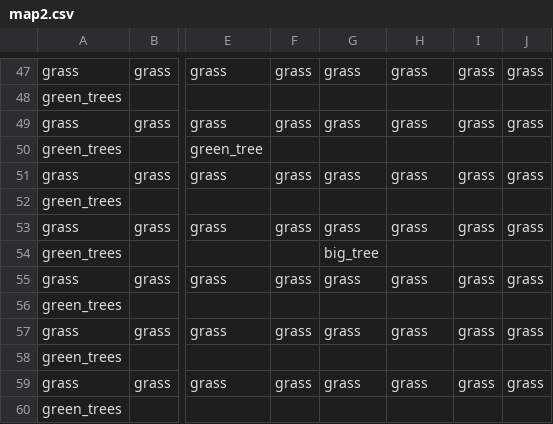
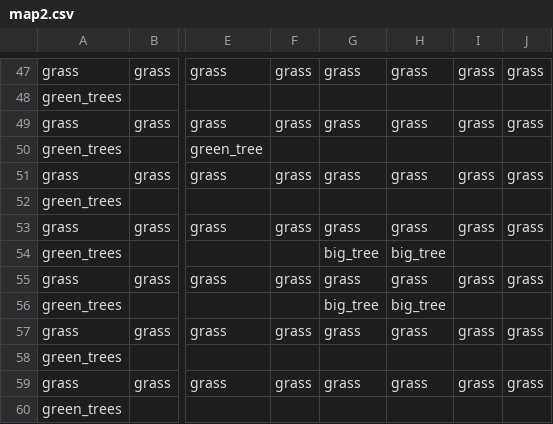
Before and after one commit to YotioSoft/Mitsudesmas2, a CSV file: VS/ミツデスマス2/ミツデスマス2/App/data/maps/map2.csv, drawn as a sheet; only a part is shown, gaps mark what is left out; the diff names each change by its address in the sheet, - before the commit and + after, or states it on an @@ line.

```diff
--- a/VS/ミツデスマス2/ミツデスマス2/App/data/maps/map2.csv
+++ b/VS/ミツデスマス2/ミツデスマス2/App/data/maps/map2.csv
-H54: (empty)
+H54: big_tree
-G56: (empty)
+G56: big_tree
-H56: (empty)
+H56: big_tree
```
Also changed, not shown: 3 other files.
